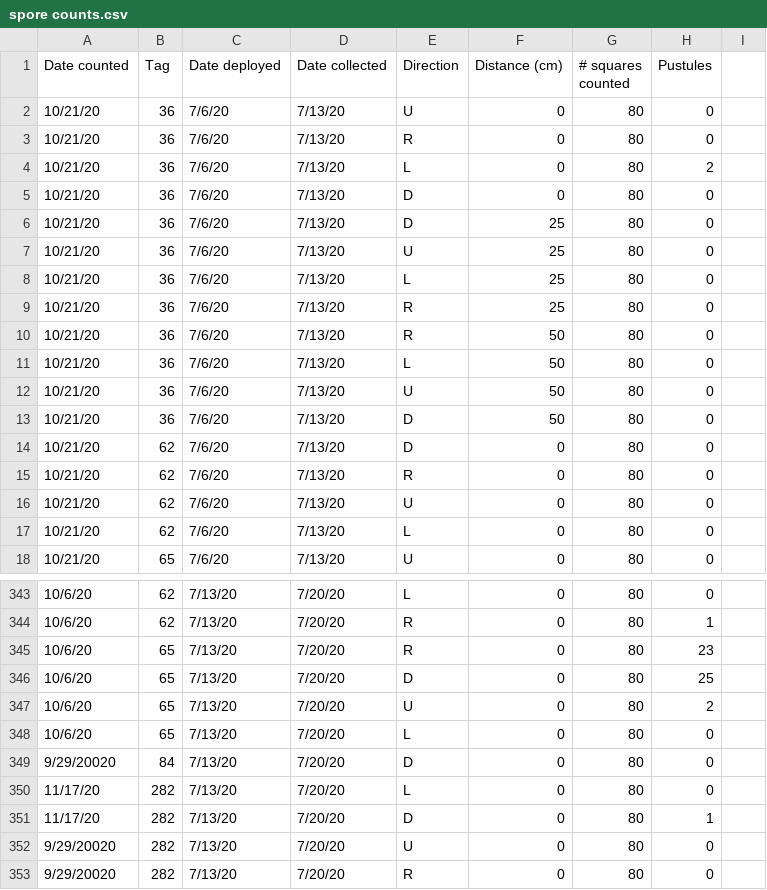
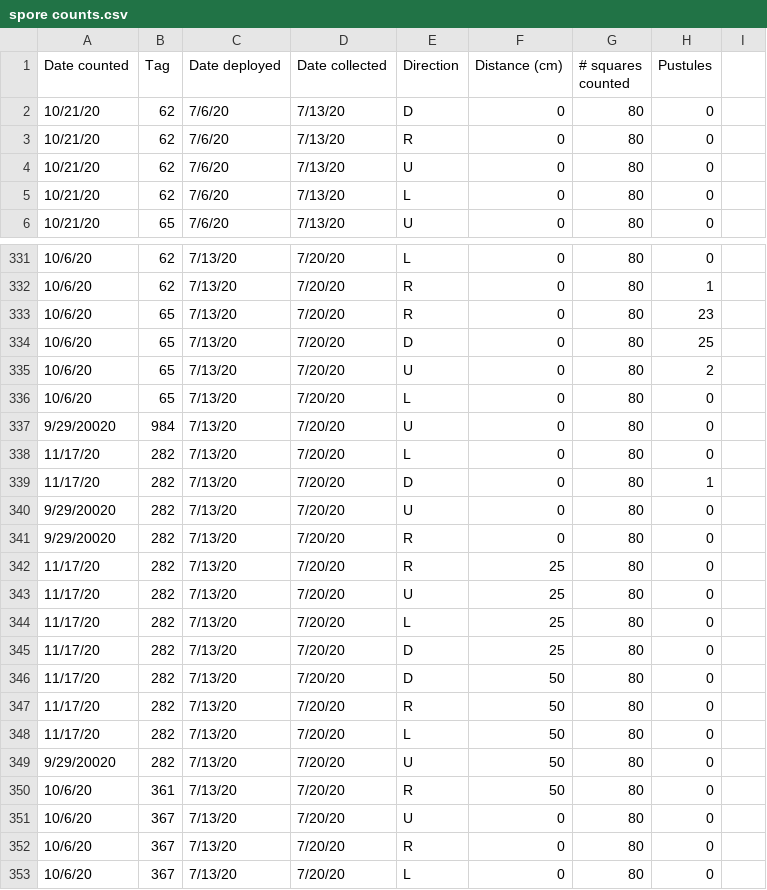
Before and after one commit to ianfmiller/flax.rust, a CSV file: data/spore counts.csv, drawn as a sheet; only a part is shown, gaps mark what is left out; the shorter side is filled out with more unchanged rows.

Commit message:
data cleaning

```diff
--- a/data/spore counts.csv
+++ b/data/spore counts.csv
@@ -1,14 +1,2 @@
 Date counted,Tag,Date deployed,Date collected,Direction,Distance (cm),# squares counted,Pustules,
-10/21/20,36,7/6/20,7/13/20,U,0,80,0,
-10/21/20,36,7/6/20,7/13/20,R,0,80,0,
-10/21/20,36,7/6/20,7/13/20,L,0,80,2,
-10/21/20,36,7/6/20,7/13/20,D,0,80,0,
-10/21/20,36,7/6/20,7/13/20,D,25,80,0,
-10/21/20,36,7/6/20,7/13/20,U,25,80,0,
-10/21/20,36,7/6/20,7/13/20,L,25,80,0,
-10/21/20,36,7/6/20,7/13/20,R,25,80,0,
-10/21/20,36,7/6/20,7/13/20,R,50,80,0,
-10/21/20,36,7/6/20,7/13/20,L,50,80,0,
-10/21/20,36,7/6/20,7/13/20,U,50,80,0,
-10/21/20,36,7/6/20,7/13/20,D,50,80,0,
 10/21/20,62,7/6/20,7/13/20,D,0,80,0,
@@ -348,3 +336,3 @@
 10/6/20,65,7/13/20,7/20/20,L,0,80,0,
-9/29/20020,84,7/13/20,7/20/20,D,0,80,0,
+9/29/20020,984,7/13/20,7/20/20,U,0,80,0,
 11/17/20,282,7/13/20,7/20/20,L,0,80,0,
```
